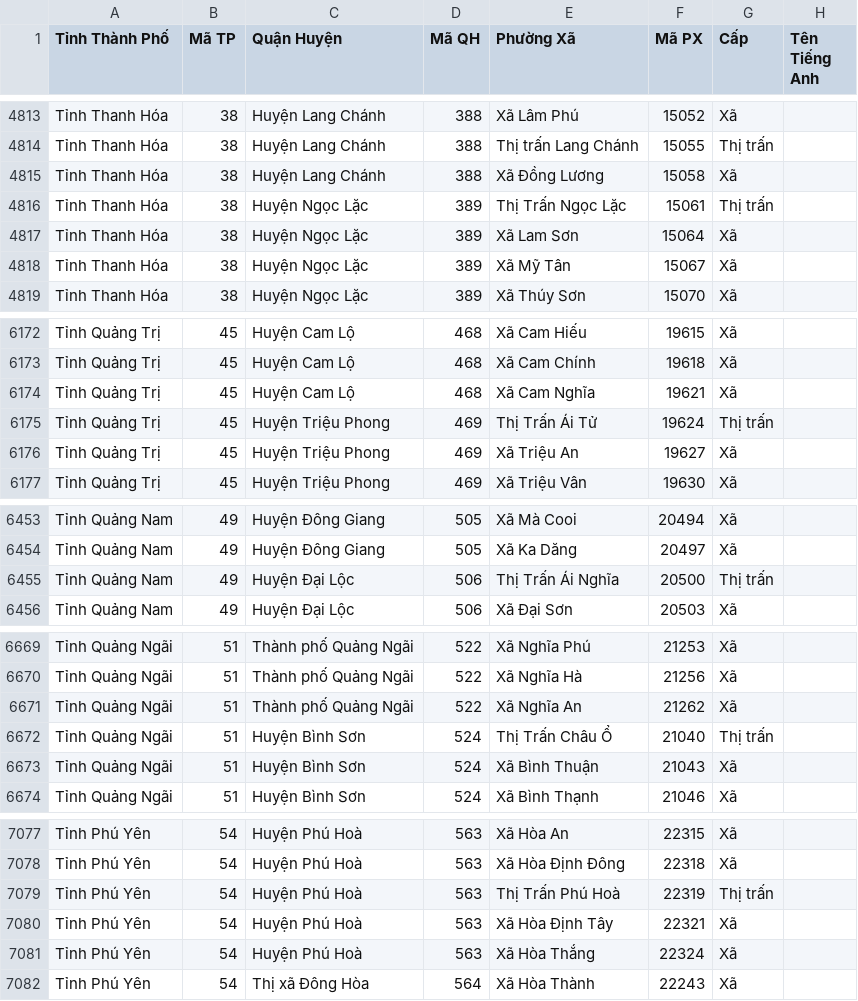
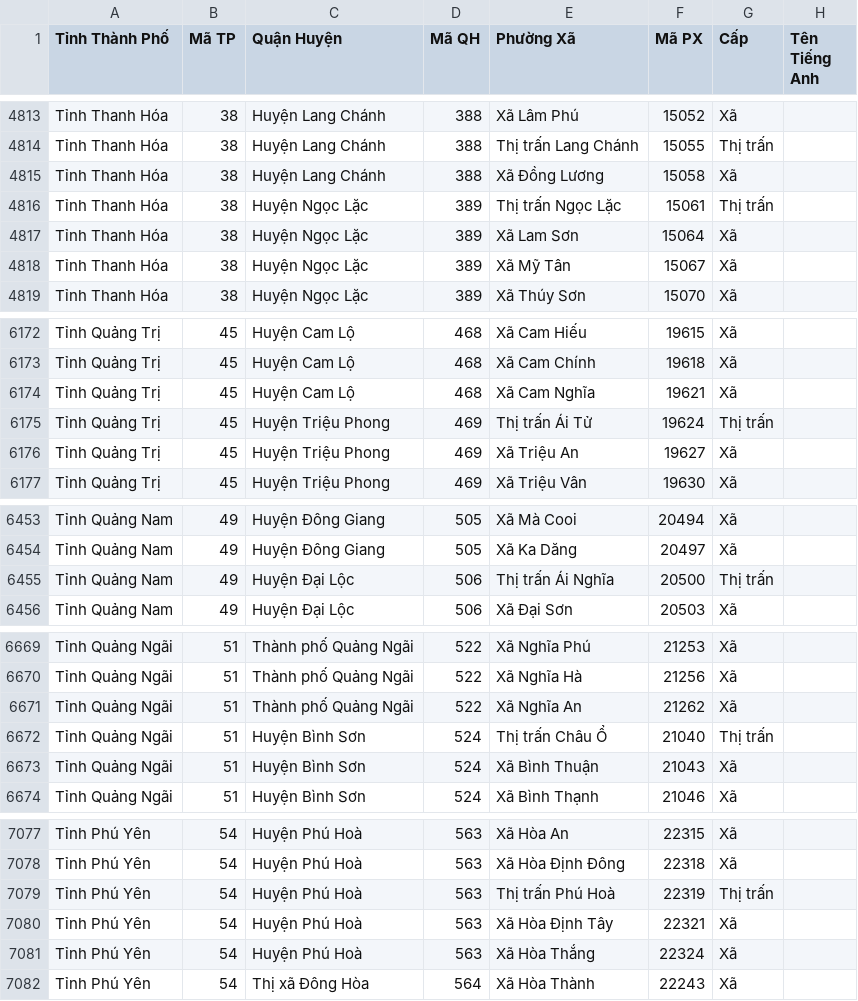
Before and after one commit to ThangLeQuoc/vietnamese-provinces-database, a CSV file: dataset-generation-scripts/vn_provinces_ds __15_04_2023.csv, drawn as a sheet; only a part is shown, gaps mark what is left out; the diff covers the shown part only.

```diff
--- a/dataset-generation-scripts/vn_provinces_ds __15_04_2023.csv
+++ b/dataset-generation-scripts/vn_provinces_ds __15_04_2023.csv
@@ -4815,3 +4815,3 @@ Tỉnh Thanh Hóa,38,Huyện Lang Chánh,388,Thị trấn Lang Chánh,15055,Th
 Tỉnh Thanh Hóa,38,Huyện Lang Chánh,388,Xã Đồng Lương,15058,Xã,
-Tỉnh Thanh Hóa,38,Huyện Ngọc Lặc,389,Thị Trấn Ngọc Lặc,15061,Thị trấn,
+Tỉnh Thanh Hóa,38,Huyện Ngọc Lặc,389,Thị trấn Ngọc Lặc,15061,Thị trấn,
 Tỉnh Thanh Hóa,38,Huyện Ngọc Lặc,389,Xã Lam Sơn,15064,Xã,
@@ -6174,3 +6174,3 @@ Tỉnh Quảng Trị,45,Huyện Cam Lộ,468,Xã Cam Chính,19618,Xã,
 Tỉnh Quảng Trị,45,Huyện Cam Lộ,468,Xã Cam Nghĩa,19621,Xã,
-Tỉnh Quảng Trị,45,Huyện Triệu Phong,469,Thị Trấn Ái Tử,19624,Thị trấn,
+Tỉnh Quảng Trị,45,Huyện Triệu Phong,469,Thị trấn Ái Tử,19624,Thị trấn,
 Tỉnh Quảng Trị,45,Huyện Triệu Phong,469,Xã Triệu An,19627,Xã,
@@ -6454,3 +6454,3 @@ Tỉnh Quảng Nam,49,Huyện Đông Giang,505,Xã Mà Cooi,20494,Xã,
 Tỉnh Quảng Nam,49,Huyện Đông Giang,505,Xã Ka Dăng,20497,Xã,
-Tỉnh Quảng Nam,49,Huyện Đại Lộc,506,Thị Trấn Ái Nghĩa,20500,Thị trấn,
+Tỉnh Quảng Nam,49,Huyện Đại Lộc,506,Thị trấn Ái Nghĩa,20500,Thị trấn,
 Tỉnh Quảng Nam,49,Huyện Đại Lộc,506,Xã Đại Sơn,20503,Xã,
@@ -6671,3 +6671,3 @@ Tỉnh Quảng Ngãi,51,Thành phố Quảng Ngãi,522,Xã Nghĩa Hà,21256,Xã,
 Tỉnh Quảng Ngãi,51,Thành phố Quảng Ngãi,522,Xã Nghĩa An,21262,Xã,
-Tỉnh Quảng Ngãi,51,Huyện Bình Sơn,524,Thị Trấn Châu Ổ,21040,Thị trấn,
+Tỉnh Quảng Ngãi,51,Huyện Bình Sơn,524,Thị trấn Châu Ổ,21040,Thị trấn,
 Tỉnh Quảng Ngãi,51,Huyện Bình Sơn,524,Xã Bình Thuận,21043,Xã,
@@ -7078,3 +7078,3 @@ Tỉnh Phú Yên,54,Huyện Phú Hoà,563,Xã Hòa An,22315,Xã,
 Tỉnh Phú Yên,54,Huyện Phú Hoà,563,Xã Hòa Định Đông,22318,Xã,
-Tỉnh Phú Yên,54,Huyện Phú Hoà,563,Thị Trấn Phú Hoà,22319,Thị trấn,
+Tỉnh Phú Yên,54,Huyện Phú Hoà,563,Thị trấn Phú Hoà,22319,Thị trấn,
 Tỉnh Phú Yên,54,Huyện Phú Hoà,563,Xã Hòa Định Tây,22321,Xã,
```
Also changed, not shown: 45 edited cells elsewhere in this file, 2 other files.
